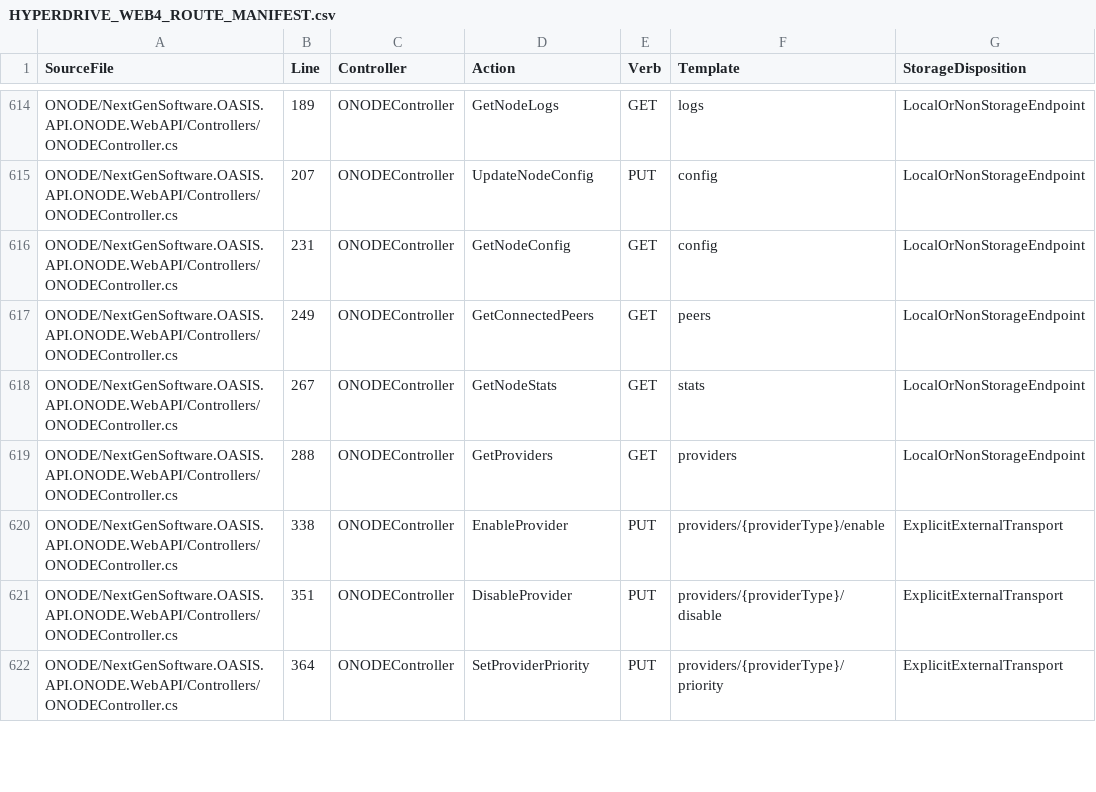
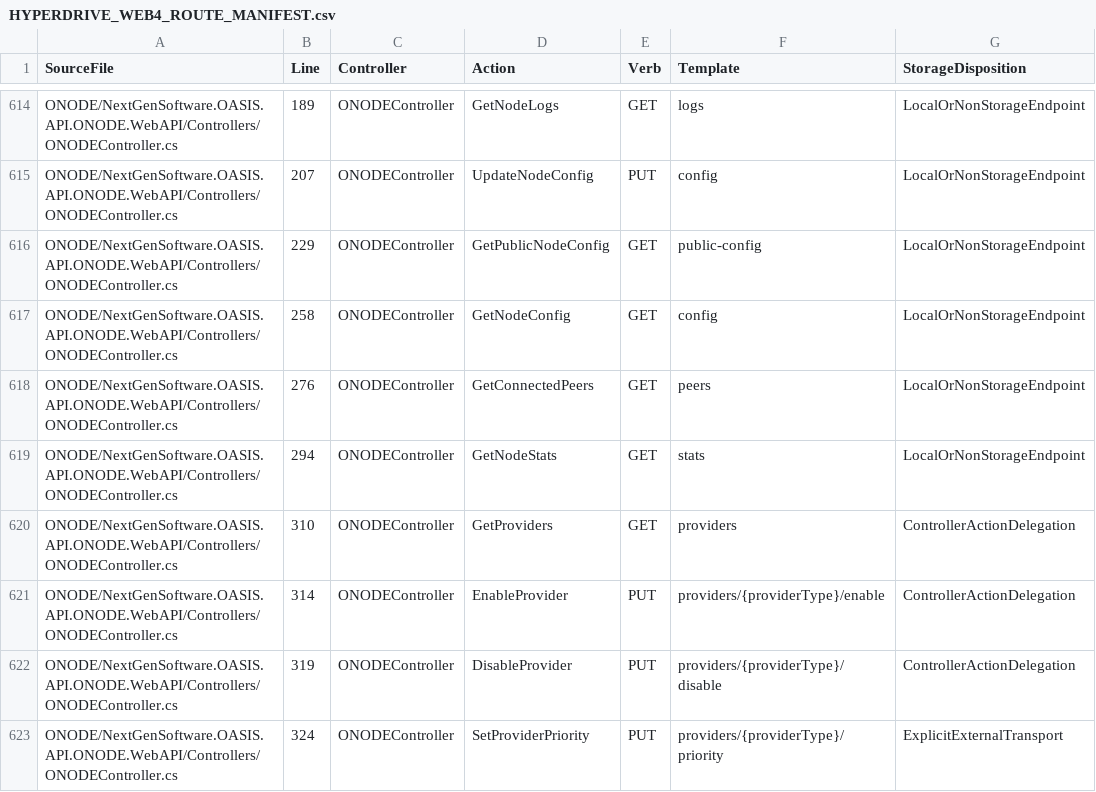
Before and after one commit to NextGenSoftwareUK/OASIS, a CSV file: Docs/WIP/HyperDrive-Providers/HYPERDRIVE_WEB4_ROUTE_MANIFEST.csv, drawn as a sheet; only a part is shown, gaps mark what is left out; the diff covers the shown part only.

Commit message:
Compose verified ONODE API and public supervisor client batch on current Development

```diff
--- a/Docs/WIP/HyperDrive-Providers/HYPERDRIVE_WEB4_ROUTE_MANIFEST.csv
+++ b/Docs/WIP/HyperDrive-Providers/HYPERDRIVE_WEB4_ROUTE_MANIFEST.csv
@@ -615,8 +615,9 @@
 "ONODE/NextGenSoftware.OASIS.API.ONODE.WebAPI/Controllers/ONODEController.cs","207","ONODEController","UpdateNodeConfig","PUT","config","LocalOrNonStorageEndpoint"
-"ONODE/NextGenSoftware.OASIS.API.ONODE.WebAPI/Controllers/ONODEController.cs","231","ONODEController","GetNodeConfig","GET","config","LocalOrNonStorageEndpoint"
-"ONODE/NextGenSoftware.OASIS.API.ONODE.WebAPI/Controllers/ONODEController.cs","249","ONODEController","GetConnectedPeers","GET","peers","LocalOrNonStorageEndpoint"
-"ONODE/NextGenSoftware.OASIS.API.ONODE.WebAPI/Controllers/ONODEController.cs","267","ONODEController","GetNodeStats","GET","stats","LocalOrNonStorageEndpoint"
-"ONODE/NextGenSoftware.OASIS.API.ONODE.WebAPI/Controllers/ONODEController.cs","288","ONODEController","GetProviders","GET","providers","LocalOrNonStorageEndpoint"
-"ONODE/NextGenSoftware.OASIS.API.ONODE.WebAPI/Controllers/ONODEController.cs","338","ONODEController","EnableProvider","PUT","providers/{providerType}/enable","ExplicitExternalTransport"
-"ONODE/NextGenSoftware.OASIS.API.ONODE.WebAPI/Controllers/ONODEController.cs","351","ONODEController","DisableProvider","PUT","providers/{providerType}/disable","ExplicitExternalTransport"
-"ONODE/NextGenSoftware.OASIS.API.ONODE.WebAPI/Controllers/ONODEController.cs","364","ONODEController","SetProviderPriority","PUT","providers/{providerType}/priority","ExplicitExternalTransport"
+"ONODE/NextGenSoftware.OASIS.API.ONODE.WebAPI/Controllers/ONODEController.cs","229","ONODEController","GetPublicNodeConfig","GET","public-config","LocalOrNonStorageEndpoint"
+"ONODE/NextGenSoftware.OASIS.API.ONODE.WebAPI/Controllers/ONODEController.cs","258","ONODEController","GetNodeConfig","GET","config","LocalOrNonStorageEndpoint"
+"ONODE/NextGenSoftware.OASIS.API.ONODE.WebAPI/Controllers/ONODEController.cs","276","ONODEController","GetConnectedPeers","GET","peers","LocalOrNonStorageEndpoint"
+"ONODE/NextGenSoftware.OASIS.API.ONODE.WebAPI/Controllers/ONODEController.cs","294","ONODEController","GetNodeStats","GET","stats","LocalOrNonStorageEndpoint"
+"ONODE/NextGenSoftware.OASIS.API.ONODE.WebAPI/Controllers/ONODEController.cs","310","ONODEController","GetProviders","GET","providers","ControllerActionDelegation"
+"ONODE/NextGenSoftware.OASIS.API.ONODE.WebAPI/Controllers/ONODEController.cs","314","ONODEController","EnableProvider","PUT","providers/{providerType}/enable","ControllerActionDelegation"
+"ONODE/NextGenSoftware.OASIS.API.ONODE.WebAPI/Controllers/ONODEController.cs","319","ONODEController","DisableProvider","PUT","providers/{providerType}/disable","ControllerActionDelegation"
+"ONODE/NextGenSoftware.OASIS.API.ONODE.WebAPI/Controllers/ONODEController.cs","324","ONODEController","SetProviderPriority","PUT","providers/{providerType}/priority","ExplicitExternalTransport"
```
Also changed, not shown: 10 edited cells elsewhere in this file, 7 other files.
